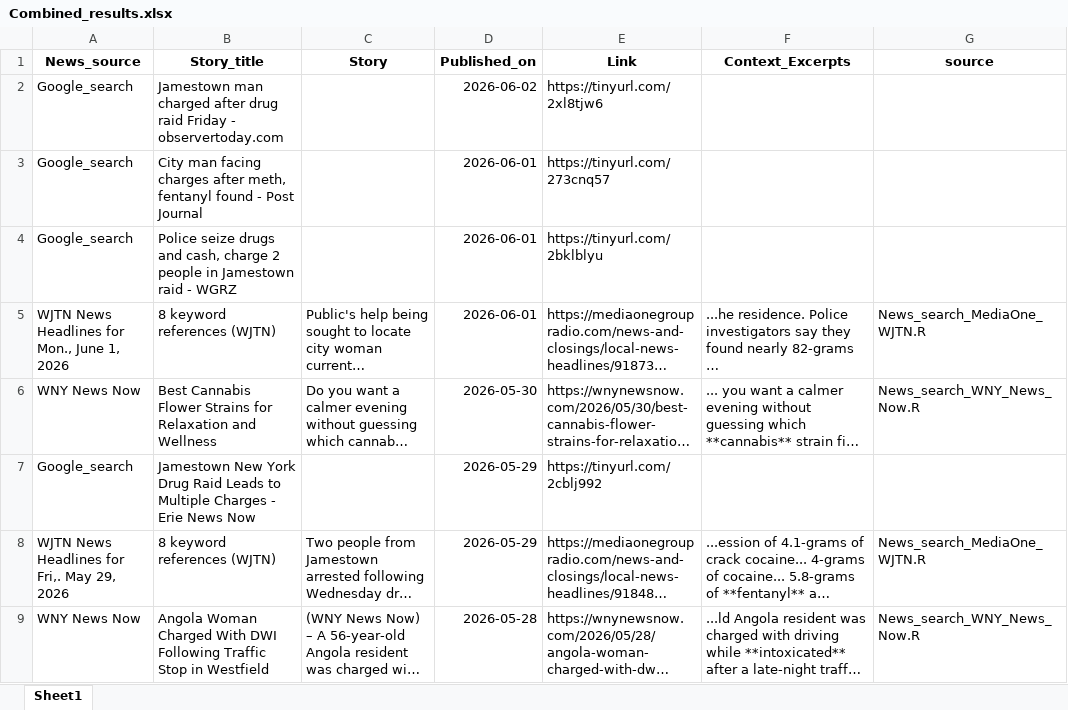
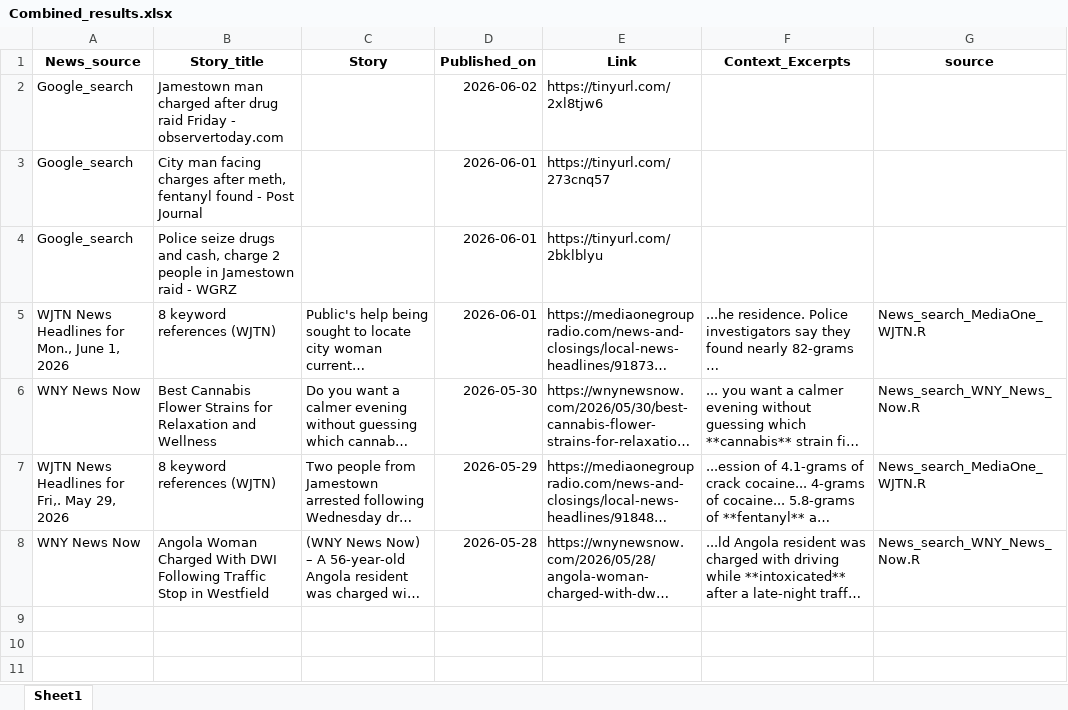
Before and after one commit to twentyandchange/CHQ_Report_W-Tba4YQG, an Excel workbook: Combined_results.xlsx, sheet Sheet1, drawn as a sheet; only a part is shown; long unchanged cells end in …; values as stored, in another font and other column widths than the file's, no borders; the diff covers the shown part only; the diff names each change by its address in the sheet, - before the commit and + after, or states it on an @@ line.

```diff
--- a/Combined_results.xlsx (sheet Sheet1)
+++ b/Combined_results.xlsx (sheet Sheet1)
-row 7: Google_search | Jamestown New York Drug Raid Leads to Multiple Charges - Erie News Now |  | 2026-05-29 | https://tinyurl.com/2cblj992
```
Also changed, not shown: 7 removed rows elsewhere in this sheet, 9 other files.
